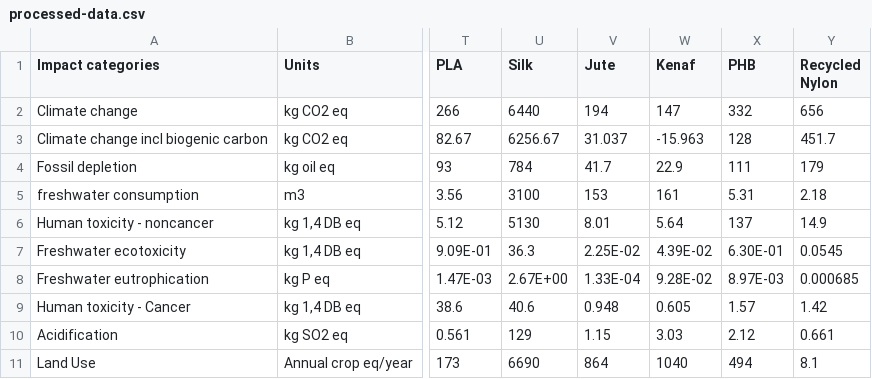
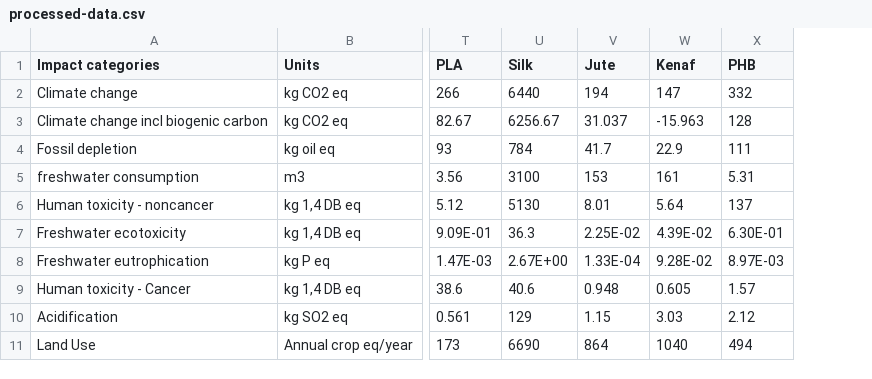
Before and after one commit to Zahra-Saki/LCAV1, a CSV file: Dataset/processed/processed-data.csv, drawn as a sheet; only a part is shown, gaps mark what is left out; the diff names each change by its address in the sheet, - before the commit and + after, or states it on an @@ line.

Commit message:
modifide data

```diff
--- a/Dataset/processed/processed-data.csv
+++ b/Dataset/processed/processed-data.csv
-column Y (Recycled Nylon), rows 2-11: 656 | 451.7 | 179 | 2.18 | 14.9 | 0.0545 | 0.000685 | 1.42 | 0.661 | 8.1
```
